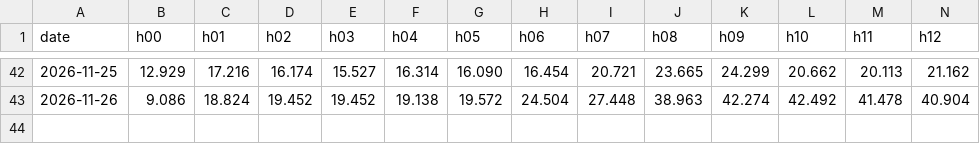
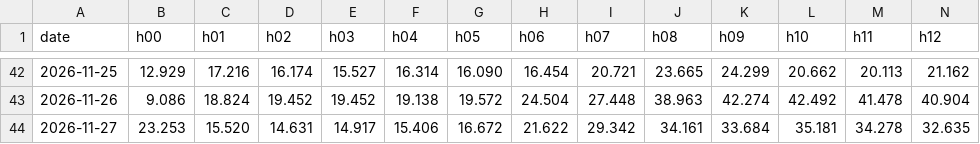
Before and after one commit to Shardenn/electricity_helsinki, a CSV file: prices.csv, drawn as a sheet; only a part is shown, gaps mark what is left out; rows hold the shown columns only; the diff names each change by its address in the sheet, - before the commit and + after, or states it on an @@ line.

```diff
--- a/prices.csv
+++ b/prices.csv
+row 44: 2026-11-27 | 23.253 | 15.520 | 14.631 | 14.917 | 15.406 | 16.672 | 21.622 | 29.342 | 34.161 | 33.684 | 35.181 | 34.278 | 32.635
```
Also changed, not shown: 1 other file.
